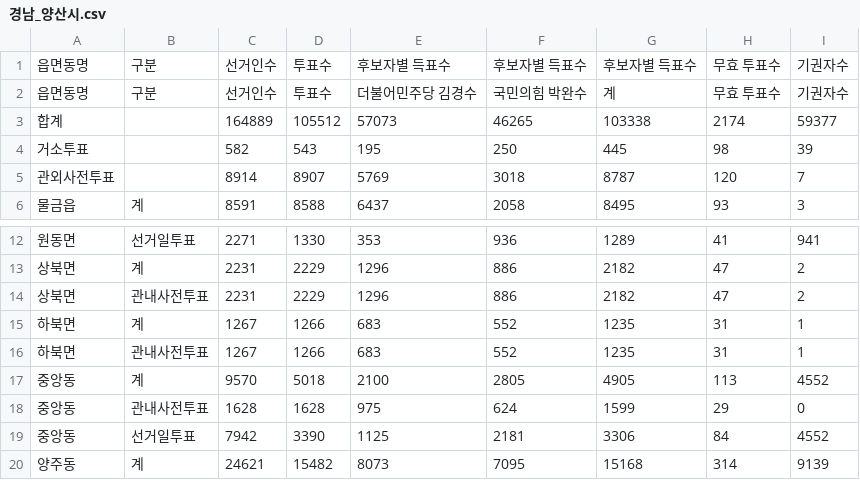
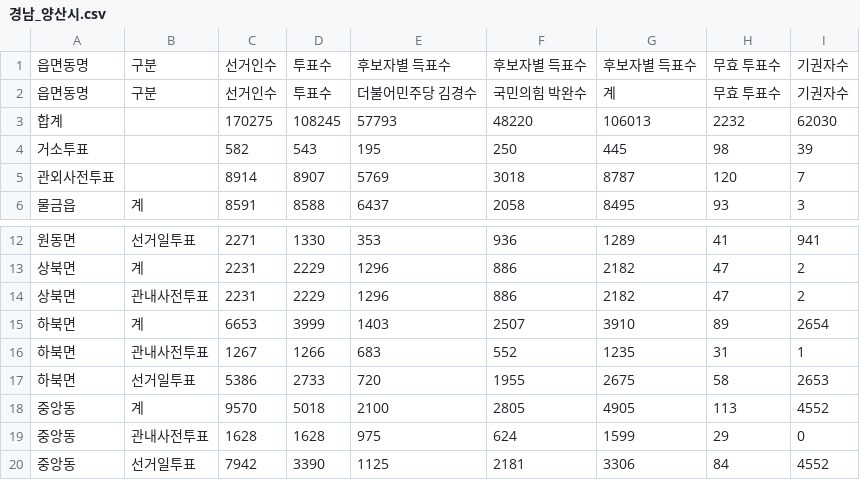
Before and after one commit to anonymous-engineer-25/anonymous-engineer-25.github.io, a CSV file: recent/경남_양산시.csv, drawn as a sheet; only a part is shown, gaps mark what is left out; the shorter side is filled out with more unchanged rows.

```diff
--- a/recent/경남_양산시.csv
+++ b/recent/경남_양산시.csv
@@ -2,3 +2,3 @@
 읍면동명,구분,선거인수,투표수,더불어민주당 김경수,국민의힘 박완수,계,무효 투표수,기권자수
-합계,,164889,105512,57073,46265,103338,2174,59377
+합계,,170275,108245,57793,48220,106013,2232,62030
 거소투표,,582,543,195,250,445,98,39
@@ -14,4 +14,5 @@
 상북면,관내사전투표,2231,2229,1296,886,2182,47,2
-하북면,계,1267,1266,683,552,1235,31,1
+하북면,계,6653,3999,1403,2507,3910,89,2654
 하북면,관내사전투표,1267,1266,683,552,1235,31,1
+하북면,선거일투표,5386,2733,720,1955,2675,58,2653
 중앙동,계,9570,5018,2100,2805,4905,113,4552
```
Also changed, not shown: recent/경기_의정부시.csv, recent/서울_강서구.csv, 31 other files.
